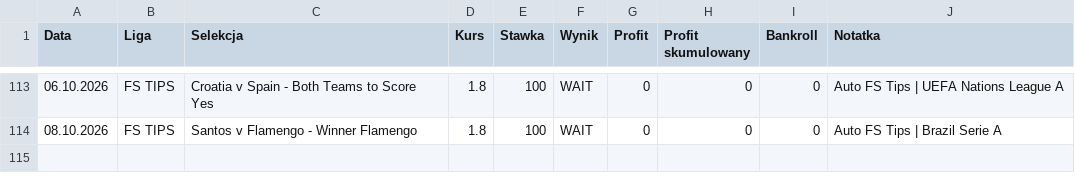
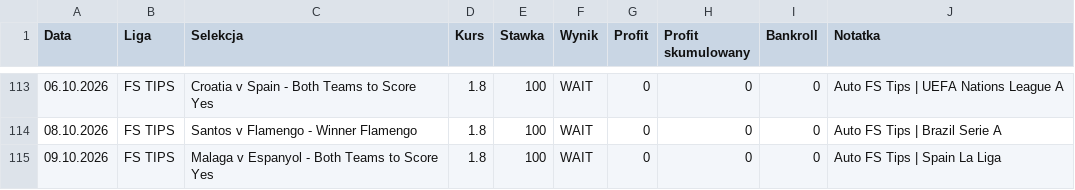
Before and after one commit to Octagon93/Bet_Tracker, a CSV file: bets_data.csv, drawn as a sheet; only a part is shown, gaps mark what is left out.

```diff
--- a/bets_data.csv
+++ b/bets_data.csv
@@ -114 +114,2 @@ Data,Liga,Selekcja,Kurs,Stawka,Wynik,Profit,Profit skumulowany,Bankroll,Notatka
 08.10.2026,FS TIPS,Santos v Flamengo - Winner Flamengo,1.8,100,WAIT,0,0,0,Auto FS Tips | Brazil Serie A
+09.10.2026,FS TIPS,Malaga v Espanyol - Both Teams to Score Yes,1.8,100,WAIT,0,0,0,Auto FS Tips | Spain La Liga
```
